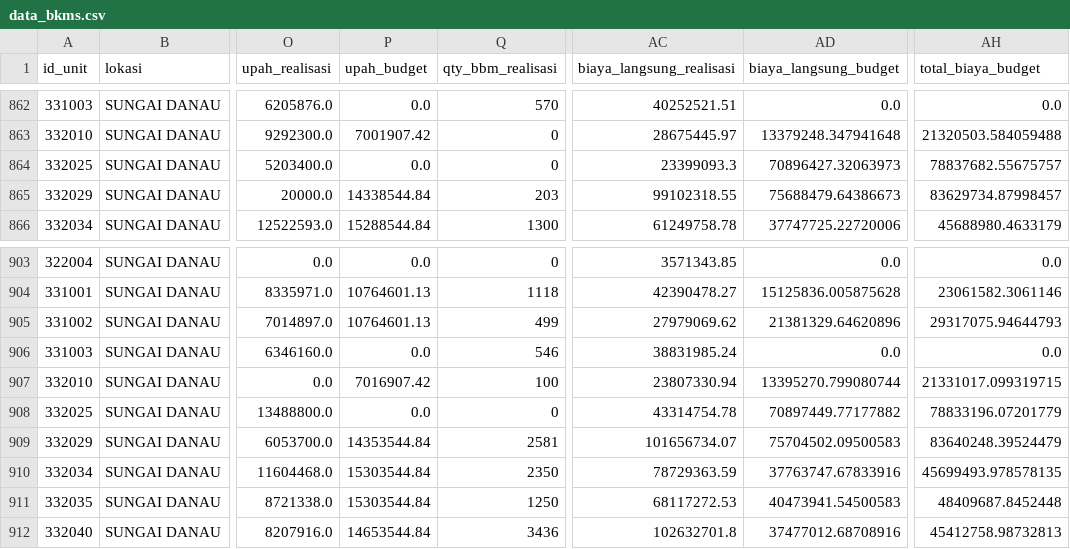
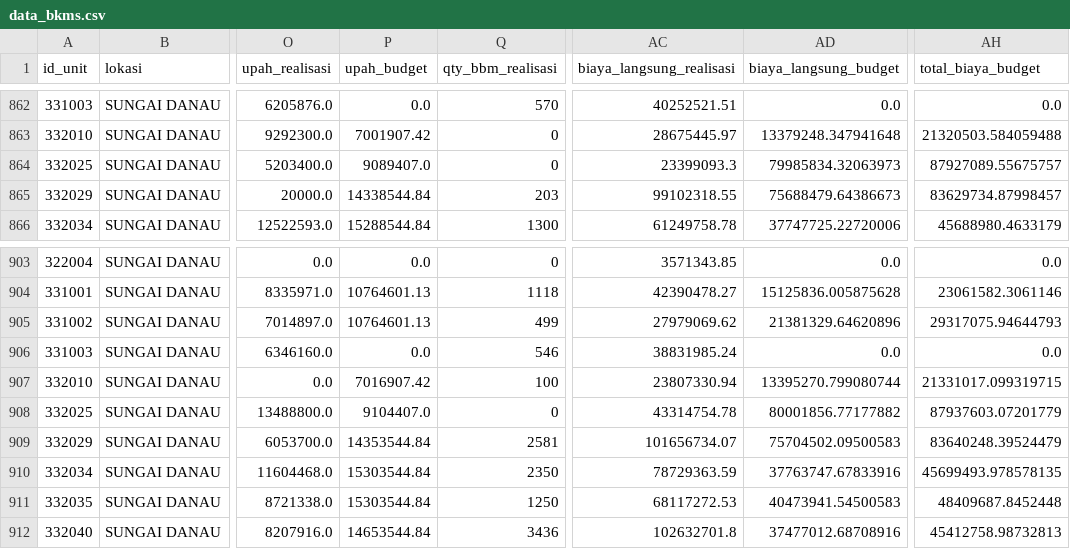
Before and after one commit to fahrudinarab-creator/BKMS-Dashboard, a CSV file: data_bkms.csv, drawn as a sheet; only a part is shown, gaps mark what is left out; the diff names each change by its address in the sheet, - before the commit and + after, or states it on an @@ line.

Commit message:
Update data_bkms.csv

```diff
--- a/data_bkms.csv
+++ b/data_bkms.csv
-P864 (upah_budget): 0.0
+P864 (upah_budget): 9089407.0
-AD864 (biaya_langsung_budget): 70896427.32063973
+AD864 (biaya_langsung_budget): 79985834.32063973
-AH864 (total_biaya_budget): 78837682.55675757
+AH864 (total_biaya_budget): 87927089.55675757
-P908 (upah_budget): 0.0
+P908 (upah_budget): 9104407.0
-AD908 (biaya_langsung_budget): 70897449.77177882
+AD908 (biaya_langsung_budget): 80001856.77177882
-AH908 (total_biaya_budget): 78833196.07201779
+AH908 (total_biaya_budget): 87937603.07201779
```
